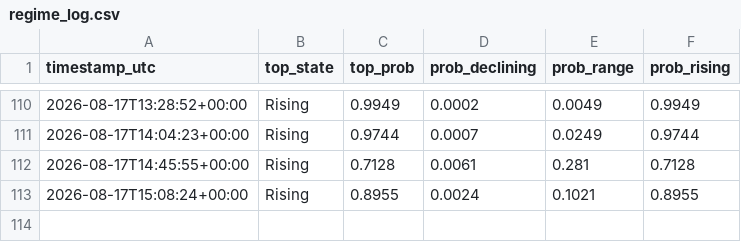
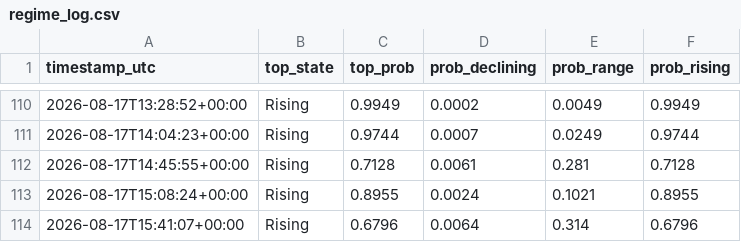
Before and after one commit to RoderickTyler/HANDOFMIDAS1, a CSV file: logs/regime_log.csv, drawn as a sheet; only a part is shown, gaps mark what is left out; the diff names each change by its address in the sheet, - before the commit and + after, or states it on an @@ line.

```diff
--- a/logs/regime_log.csv
+++ b/logs/regime_log.csv
+row 114: 2026-08-17T15:41:07+00:00 | Rising | 0.6796 | 0.0064 | 0.314 | 0.6796
```
